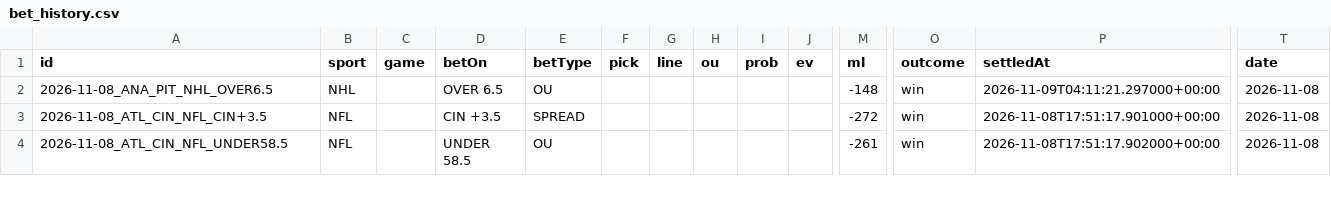
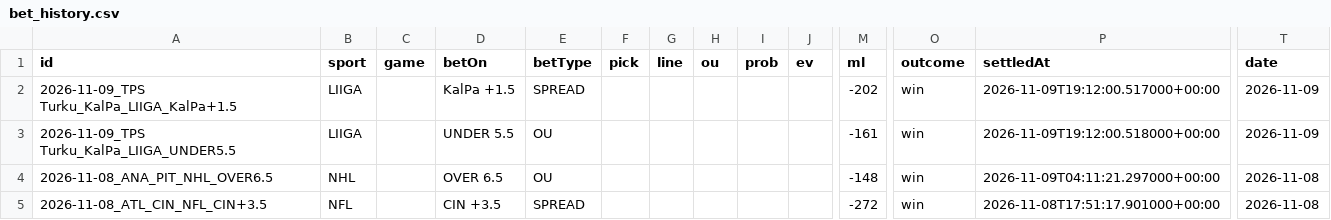
Before and after one commit to Purple-Wraith/clairvoyance-backend, a CSV file: data/bet_history.csv, drawn as a sheet; only a part is shown, gaps mark what is left out; the shorter side is filled out with more unchanged rows; rows hold the shown columns only; the diff names each change by its address in the sheet, - before the commit and + after, or states it on an @@ line.

```diff
--- a/data/bet_history.csv
+++ b/data/bet_history.csv
+row 2: 2026-11-09_TPS Turku_KalPa_LIIGA_KalPa+1.5 | LIIGA |  | KalPa +1.5 | SPREAD |  |  |  |  |  | -202 | win | 2026-11-09T19:12:00.517000+00:00 | 2026-11-09
+row 3: 2026-11-09_TPS Turku_KalPa_LIIGA_UNDER5.5 | LIIGA |  | UNDER 5.5 | OU |  |  |  |  |  | -161 | win | 2026-11-09T19:12:00.518000+00:00 | 2026-11-09
```
Also changed, not shown: 4 other files.
